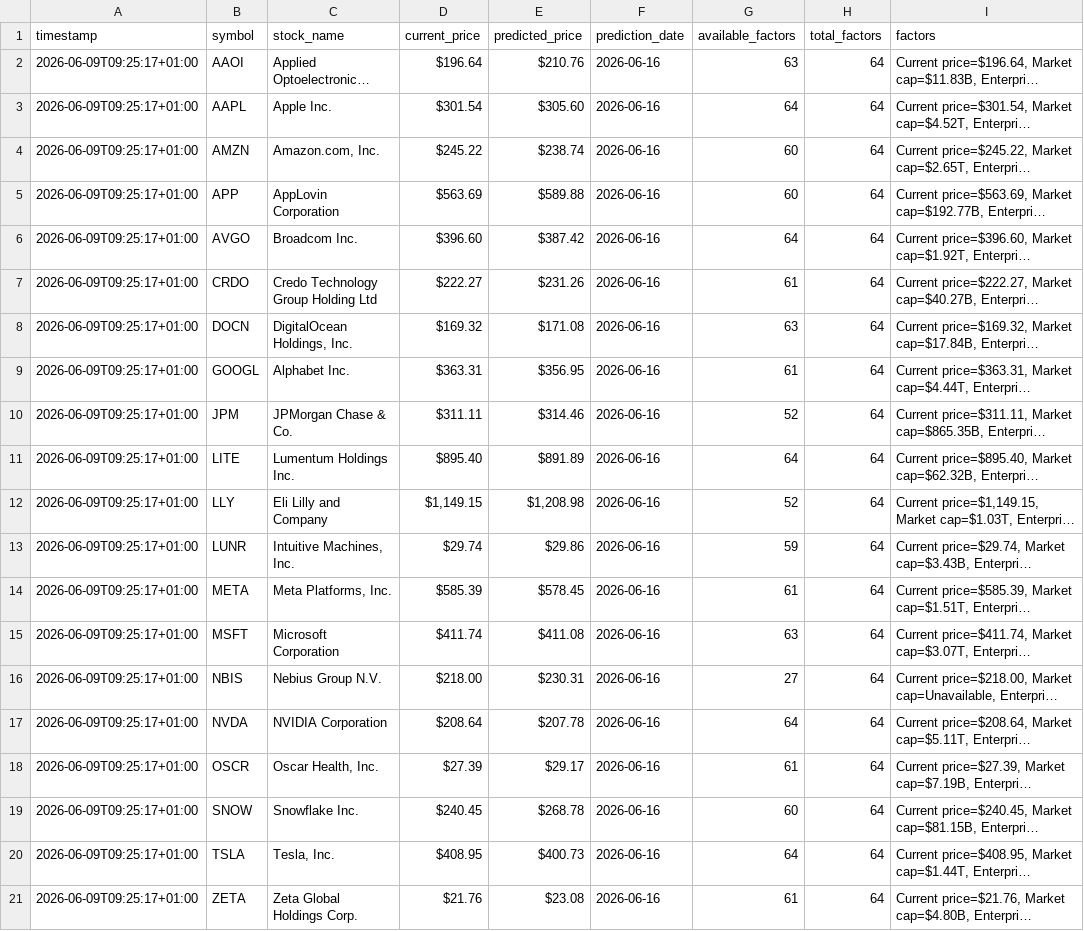
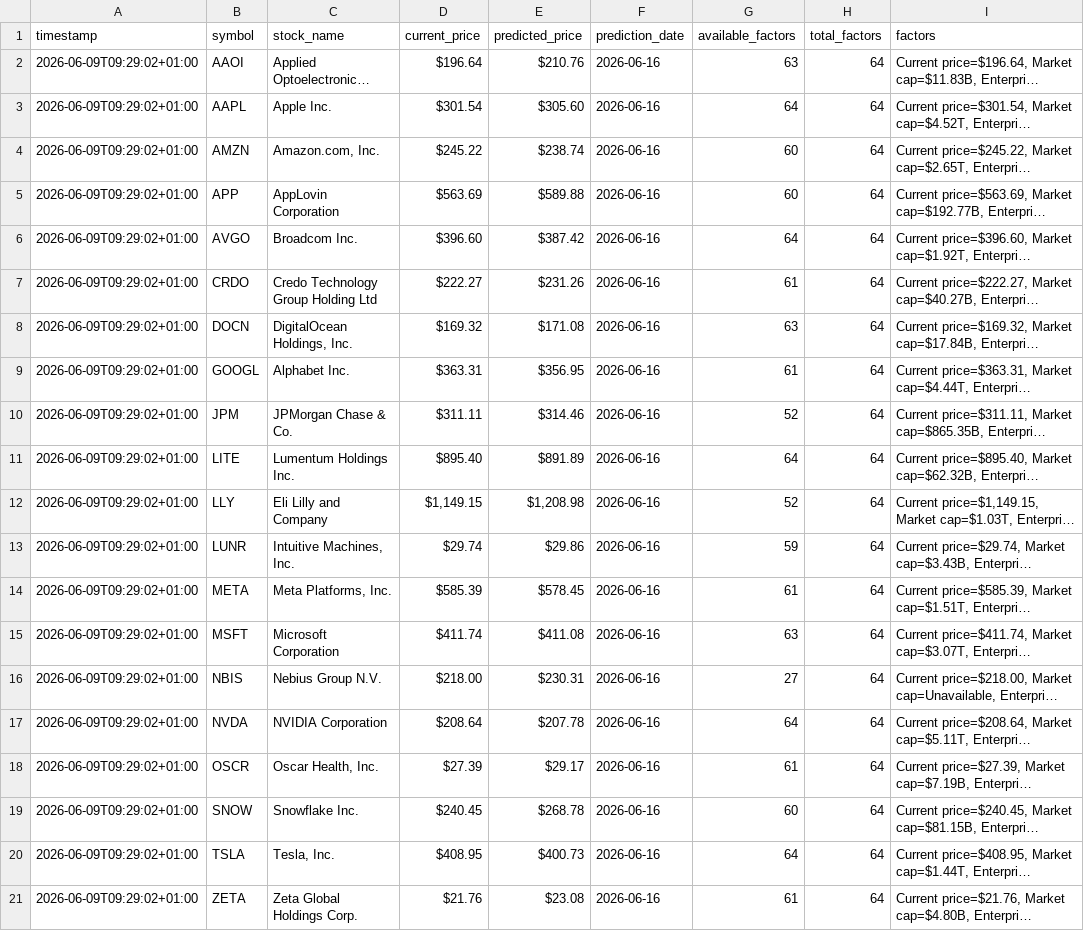
Before and after one commit to bt3113/ivysets, a CSV file: docs/sentiment.csv, drawn as a sheet; long unchanged cells end in …; the diff names each change by its address in the sheet, - before the commit and + after, or states it on an @@ line.

```diff
--- a/docs/sentiment.csv
+++ b/docs/sentiment.csv
-A2:A21 (timestamp): 2026-06-09T09:25:17+01:00
+A2:A21 (timestamp): 2026-06-09T09:29:02+01:00
```
Also changed, not shown: 1 other file.
